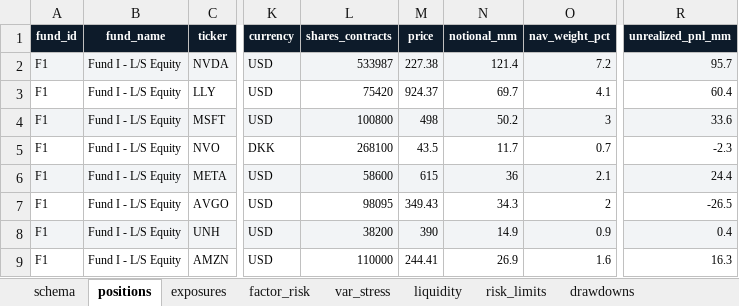
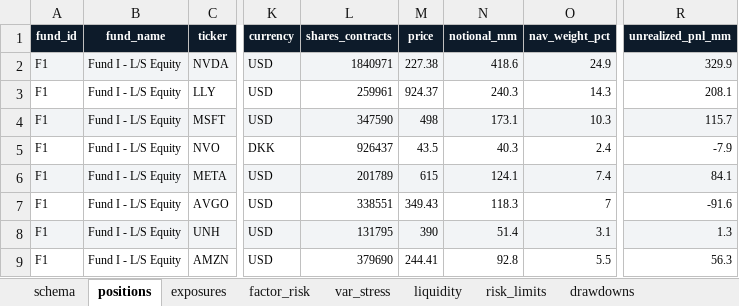
Before and after one commit to Unique-AG/ai, an Excel workbook: tutorials/mcp/mcp_risk_db/data/risk_database.xlsx, sheet positions, drawn as a sheet; only a part is shown, gaps mark what is left out; values as stored, in another font and other column widths than the file's, no borders; the diff covers the shown part only; the diff names each change by its address in the sheet, - before the commit and + after, or states it on an @@ line.

```diff
--- a/tutorials/mcp/mcp_risk_db/data/risk_database.xlsx (sheet positions)
+++ b/tutorials/mcp/mcp_risk_db/data/risk_database.xlsx (sheet positions)
-L2 (shares_contracts): 533987
+L2 (shares_contracts): 1840971
-N2 (notional_mm): 121.4
+N2 (notional_mm): 418.6
-O2 (nav_weight_pct): 7.2
+O2 (nav_weight_pct): 24.9
-R2 (unrealized_pnl_mm): 95.7
+R2 (unrealized_pnl_mm): 329.9
-L3 (shares_contracts): 75420
+L3 (shares_contracts): 259961
-N3 (notional_mm): 69.7
+N3 (notional_mm): 240.3
-O3 (nav_weight_pct): 4.1
+O3 (nav_weight_pct): 14.3
-R3 (unrealized_pnl_mm): 60.4
+R3 (unrealized_pnl_mm): 208.1
-L4 (shares_contracts): 100800
+L4 (shares_contracts): 347590
-N4 (notional_mm): 50.2
+N4 (notional_mm): 173.1
-O4 (nav_weight_pct): 3
+O4 (nav_weight_pct): 10.3
-R4 (unrealized_pnl_mm): 33.6
+R4 (unrealized_pnl_mm): 115.7
-L5 (shares_contracts): 268100
+L5 (shares_contracts): 926437
-N5 (notional_mm): 11.7
+N5 (notional_mm): 40.3
-O5 (nav_weight_pct): 0.7
+O5 (nav_weight_pct): 2.4
-R5 (unrealized_pnl_mm): -2.3
+R5 (unrealized_pnl_mm): -7.9
-L6 (shares_contracts): 58600
+L6 (shares_contracts): 201789
-N6 (notional_mm): 36
+N6 (notional_mm): 124.1
-O6 (nav_weight_pct): 2.1
+O6 (nav_weight_pct): 7.4
-R6 (unrealized_pnl_mm): 24.4
+R6 (unrealized_pnl_mm): 84.1
-L7 (shares_contracts): 98095
+L7 (shares_contracts): 338551
-N7 (notional_mm): 34.3
+N7 (notional_mm): 118.3
-O7 (nav_weight_pct): 2
+O7 (nav_weight_pct): 7
-R7 (unrealized_pnl_mm): -26.5
+R7 (unrealized_pnl_mm): -91.6
-L8 (shares_contracts): 38200
+L8 (shares_contracts): 131795
-N8 (notional_mm): 14.9
+N8 (notional_mm): 51.4
-O8 (nav_weight_pct): 0.9
+O8 (nav_weight_pct): 3.1
-R8 (unrealized_pnl_mm): 0.4
+R8 (unrealized_pnl_mm): 1.3
-L9 (shares_contracts): 110000
+L9 (shares_contracts): 379690
-N9 (notional_mm): 26.9
+N9 (notional_mm): 92.8
-O9 (nav_weight_pct): 1.6
+O9 (nav_weight_pct): 5.5
-R9 (unrealized_pnl_mm): 16.3
+R9 (unrealized_pnl_mm): 56.3
```
Also changed, not shown: 2 added rows and 54 edited cells elsewhere in this sheet, sheet pnl_daily, sheet exposures, sheet var_stress, sheet redemption_liquidity, sheet counterparty, sheet risk_limits, 4 more sheets, 3 other files.
